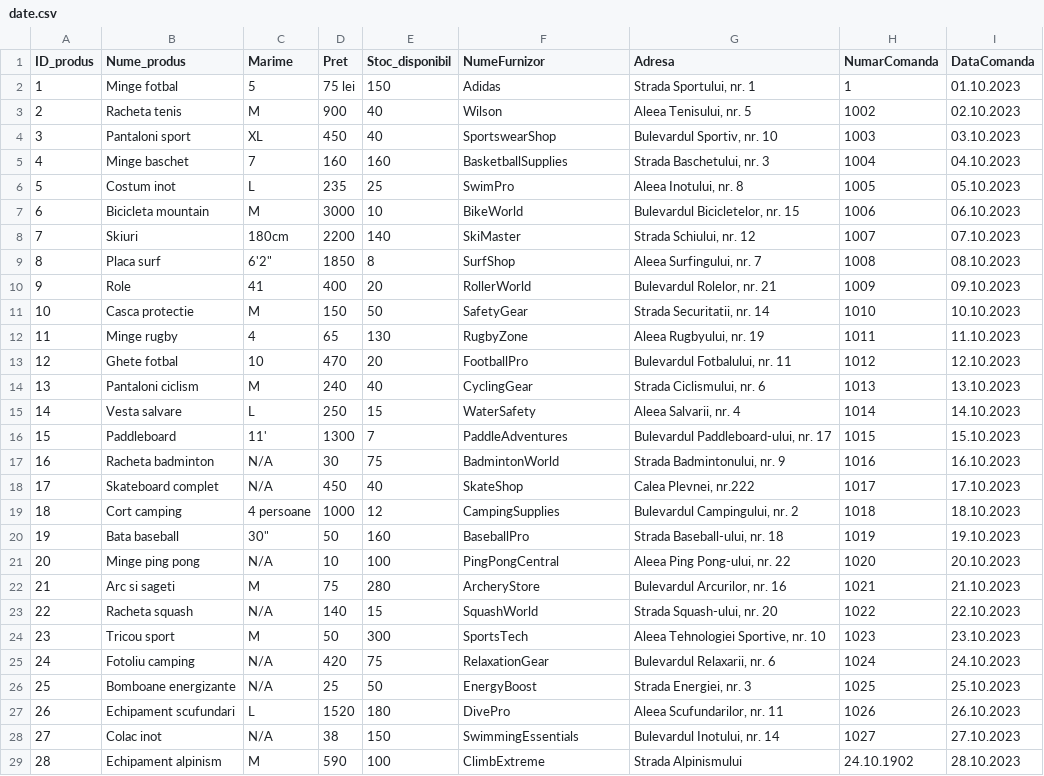
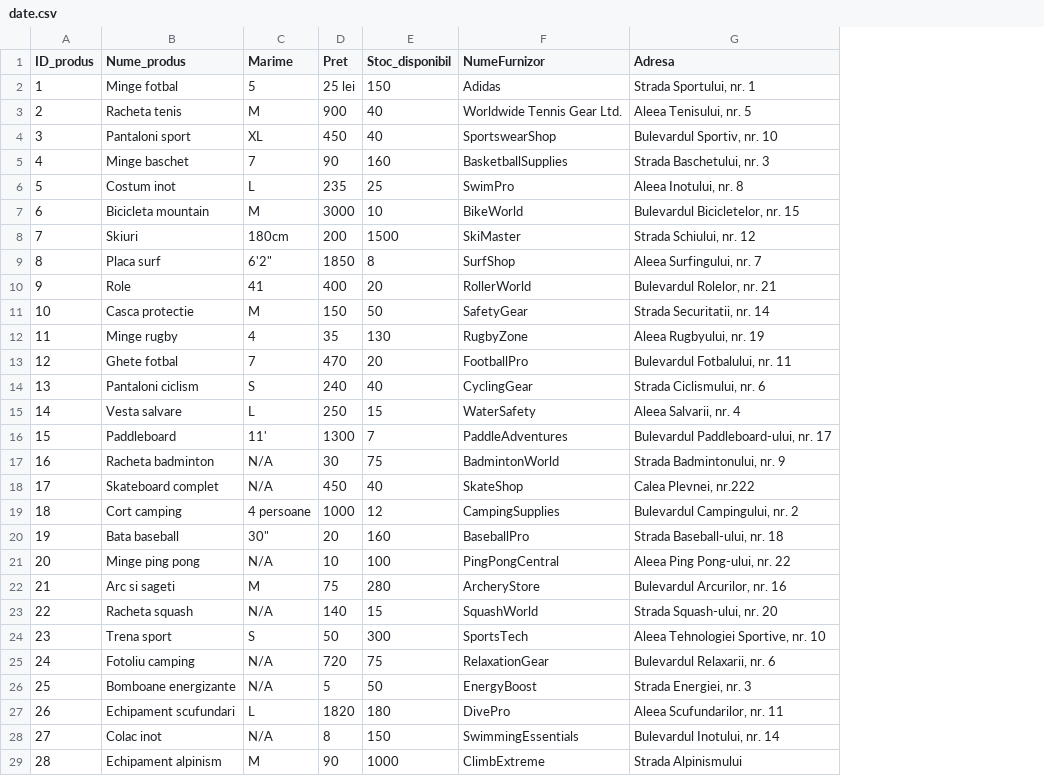
Before and after one commit to Alexandru-Gaby/Depozit_echipament_sportiv, a CSV file: date.csv, drawn as a sheet; the diff names each change by its address in the sheet, - before the commit and + after, or states it on an @@ line.

Commit message:
Initial commit

```diff
--- a/date.csv
+++ b/date.csv
-column H (NumarComanda), rows 2-29: 1 | 1002 | 1003 | 1004 | 1005 | 1006 | 1007 | 1008 | 1009 | 1010 | 1011 | 1012 | 1013 | 1014 | 1015 | 1016 | 1017 | 1018 | 1019 | 1020 | 1021 | 1022 | 1023 | 1024 | 1025 | 1026 | 1027 | 24.10.1902
-column I (DataComanda), rows 2-29: 01.10.2023 | 02.10.2023 | 03.10.2023 | 04.10.2023 | 05.10.2023 | 06.10.2023 | 07.10.2023 | 08.10.2023 | 09.10.2023 | 10.10.2023 | 11.10.2023 | 12.10.2023 | 13.10.2023 | 14.10.2023 | 15.10.2023 | 16.10.2023 | 17.10.2023 | 18.10.2023 | 19.10.2023 | 20.10.2023 | 21.10.2023 | 22.10.2023 | 23.10.2023 | 24.10.2023 | 25.10.2023 | 26.10.2023 | 27.10.2023 | 28.10.2023
-D2 (Pret): 75 lei
+D2 (Pret): 25 lei
-F3 (NumeFurnizor): Wilson
+F3 (NumeFurnizor): Worldwide Tennis Gear Ltd.
-D5 (Pret): 160
+D5 (Pret): 90
-D8 (Pret): 2200
+D8 (Pret): 200
-E8 (Stoc_disponibil): 140
+E8 (Stoc_disponibil): 1500
-D12 (Pret): 65
+D12 (Pret): 35
-C13 (Marime): 10
+C13 (Marime): 7
-C14 (Marime): M
+C14 (Marime): S
-D20 (Pret): 50
+D20 (Pret): 20
-B24 (Nume_produs): Tricou sport
+B24 (Nume_produs): Trena sport
-C24 (Marime): M
+C24 (Marime): S
-D25 (Pret): 420
+D25 (Pret): 720
-D26 (Pret): 25
+D26 (Pret): 5
-D27 (Pret): 1520
+D27 (Pret): 1820
-D28 (Pret): 38
+D28 (Pret): 8
-D29 (Pret): 590
+D29 (Pret): 90
-E29 (Stoc_disponibil): 100
+E29 (Stoc_disponibil): 1000
```
